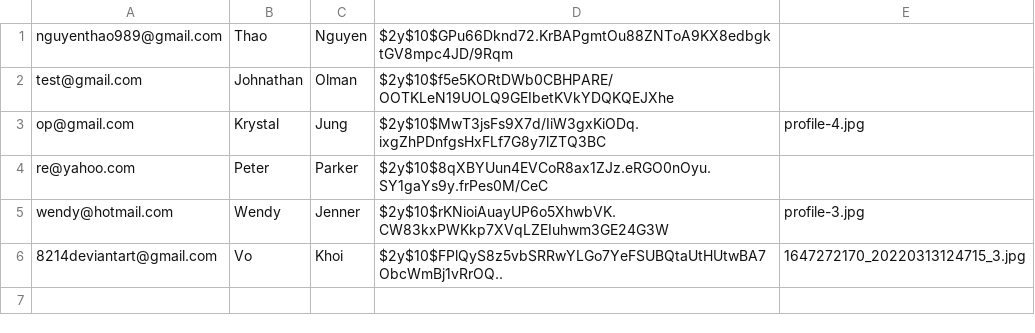
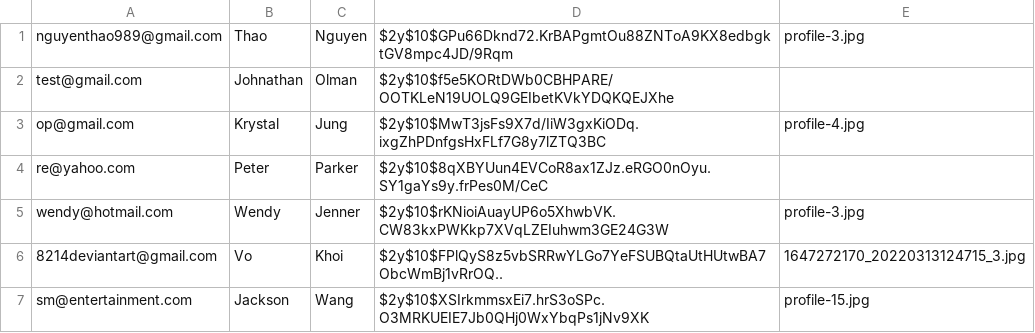
Before and after one commit to kaisergrimlock/InstaKilogram, a CSV file: user/user_data.csv, drawn as a sheet.

```diff
--- a/user/user_data.csv
+++ b/user/user_data.csv
@@ -1,2 +1,2 @@
-nguyenthao989@gmail.com,Thao,Nguyen,$2y$10$GPu66Dknd72.KrBAPgmtOu88ZNToA9KX8edbgktGV8mpc4JD/9Rqm
+nguyenthao989@gmail.com,Thao,Nguyen,$2y$10$GPu66Dknd72.KrBAPgmtOu88ZNToA9KX8edbgktGV8mpc4JD/9Rqm,profile-3.jpg
 test@gmail.com,Johnathan,Olman,$2y$10$f5e5KORtDWb0CBHPARE/OOTKLeN19UOLQ9GEIbetKVkYDQKQEJXhe
@@ -6 +6,2 @@ wendy@hotmail.com,Wendy,Jenner,$2y$10$rKNioiAuayUP6o5XhwbVK.CW83kxPWKkp7XVqLZEIu
 8214deviantart@gmail.com,Vo,Khoi,$2y$10$FPlQyS8z5vbSRRwYLGo7YeFSUBQtaUtHUtwBA7ObcWmBj1vRrOQ..,1647272170_20220313124715_3.jpg
+sm@entertainment.com,Jackson,Wang,$2y$10$XSIrkmmsxEi7.hrS3oSPc.O3MRKUEIE7Jb0QHj0WxYbqPs1jNv9XK,profile-15.jpg
```
Also changed, not shown: 16 other files.
